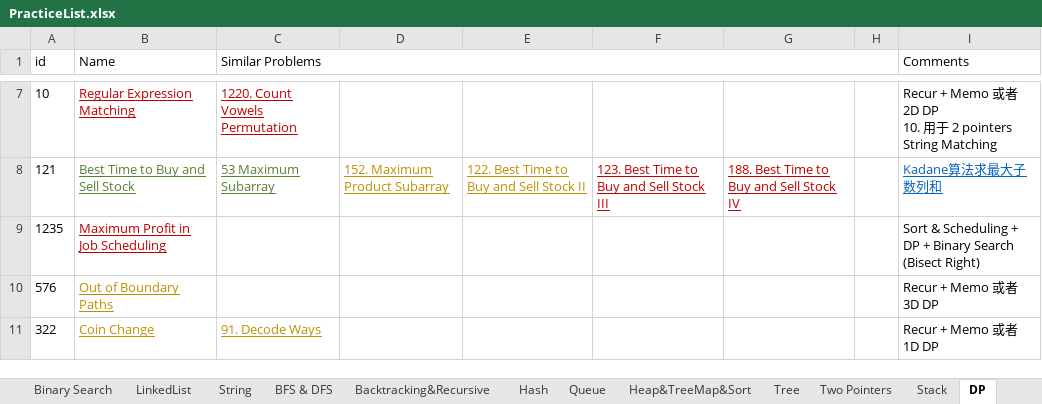
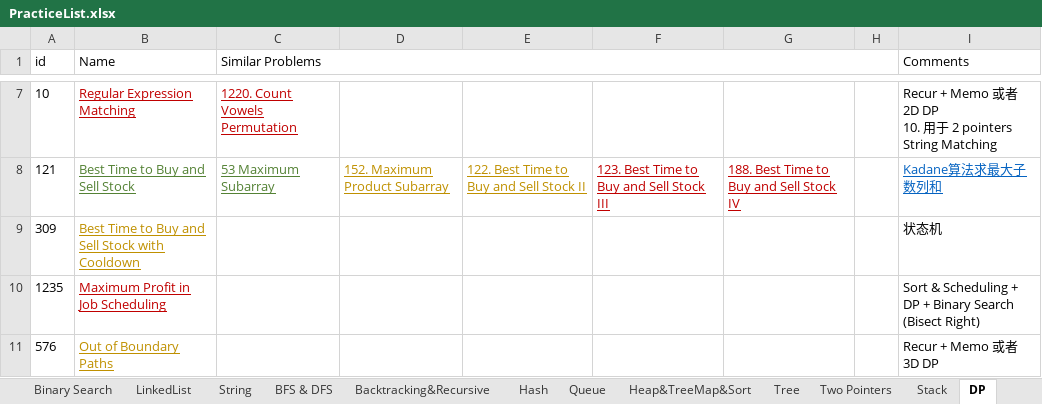
Before and after one commit to LiXieLabs/codingpractice, an Excel workbook: PracticeList.xlsx, sheet DP, drawn as a sheet; only a part is shown, gaps mark what is left out; the shorter side is filled out with more unchanged rows; values as stored, in another font and other column widths than the file's, no borders; the diff names each change by its address in the sheet, - before the commit and + after, or states it on an @@ line.

```diff
--- a/PracticeList.xlsx (sheet DP)
+++ b/PracticeList.xlsx (sheet DP)
+row 9: 309 | Best Time to Buy and Sell Stock with Cooldown |  |  |  |  |  |  | 状态机
```
Also changed, not shown: sheet All, 3 other files.
